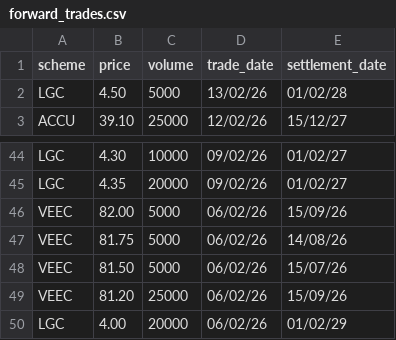
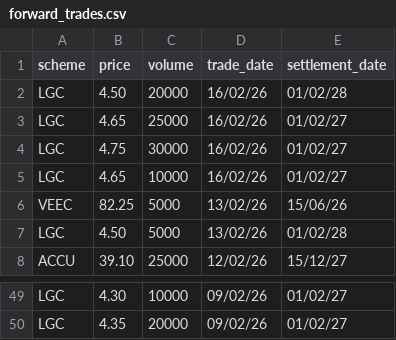
Before and after one commit to nwbort/lgc-forward-prices, a CSV file: forward_trades.csv, drawn as a sheet; only a part is shown, gaps mark what is left out; removed rows and columns are numbered as before the commit, all else as after; the diff names each change by its address in the sheet, - before the commit and + after, or states it on an @@ line.

```diff
--- a/forward_trades.csv
+++ b/forward_trades.csv
+row 2: LGC | 4.50 | 20000 | 16/02/26 | 01/02/28
+row 3: LGC | 4.65 | 25000 | 16/02/26 | 01/02/27
+row 4: LGC | 4.75 | 30000 | 16/02/26 | 01/02/27
+row 5: LGC | 4.65 | 10000 | 16/02/26 | 01/02/27
+row 6: VEEC | 82.25 | 5000 | 13/02/26 | 15/06/26
-row 46: VEEC | 82.00 | 5000 | 06/02/26 | 15/09/26
-row 47: VEEC | 81.75 | 5000 | 06/02/26 | 14/08/26
-row 48: VEEC | 81.50 | 5000 | 06/02/26 | 15/07/26
-row 49: VEEC | 81.20 | 25000 | 06/02/26 | 15/09/26
-row 50: LGC | 4.00 | 20000 | 06/02/26 | 01/02/29
```
Also changed, not shown: spot_trades.csv.
